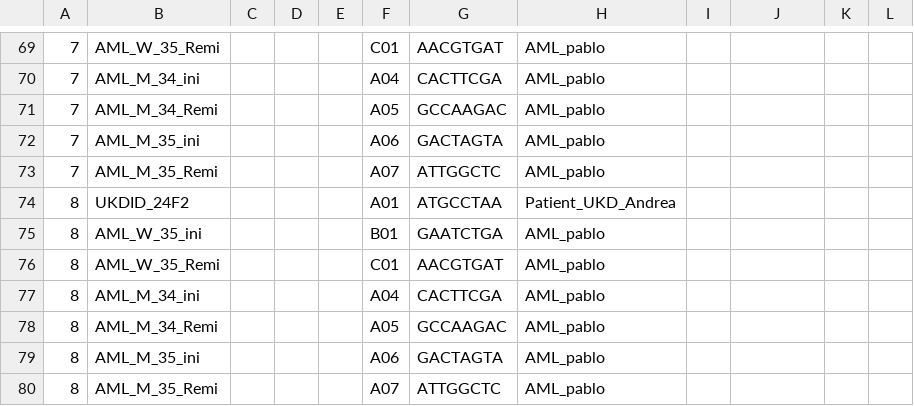
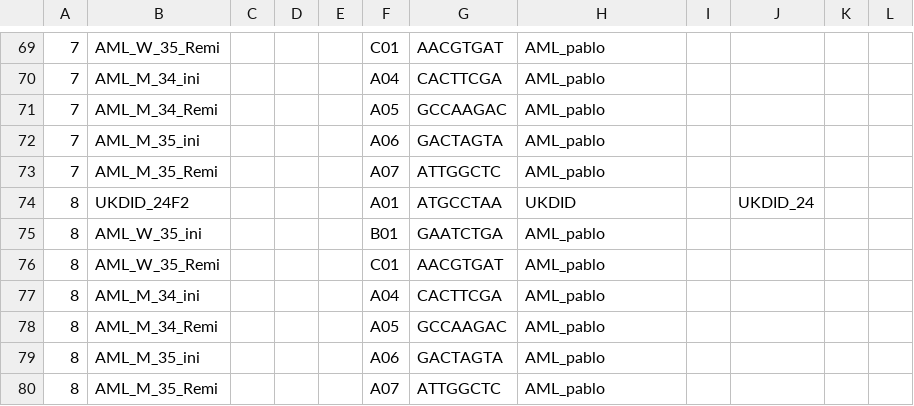
Before and after one commit to sjanssen2/spike, a CSV file: data/samplesheets/150807_SN737_0363_AC7CKYACXX_spike.csv, drawn as a sheet; only a part is shown, gaps mark what is left out; the diff covers the shown part only; the diff names each change by its address in the sheet, - before the commit and + after, or states it on an @@ line.

Commit message:
updated ukdid samples

```diff
--- a/data/samplesheets/150807_SN737_0363_AC7CKYACXX_spike.csv
+++ b/data/samplesheets/150807_SN737_0363_AC7CKYACXX_spike.csv
-H74: Patient_UKD_Andrea
+H74: UKDID
-J74: (empty)
+J74: UKDID_24
```
Also changed, not shown: 38 edited cells elsewhere in this file.
